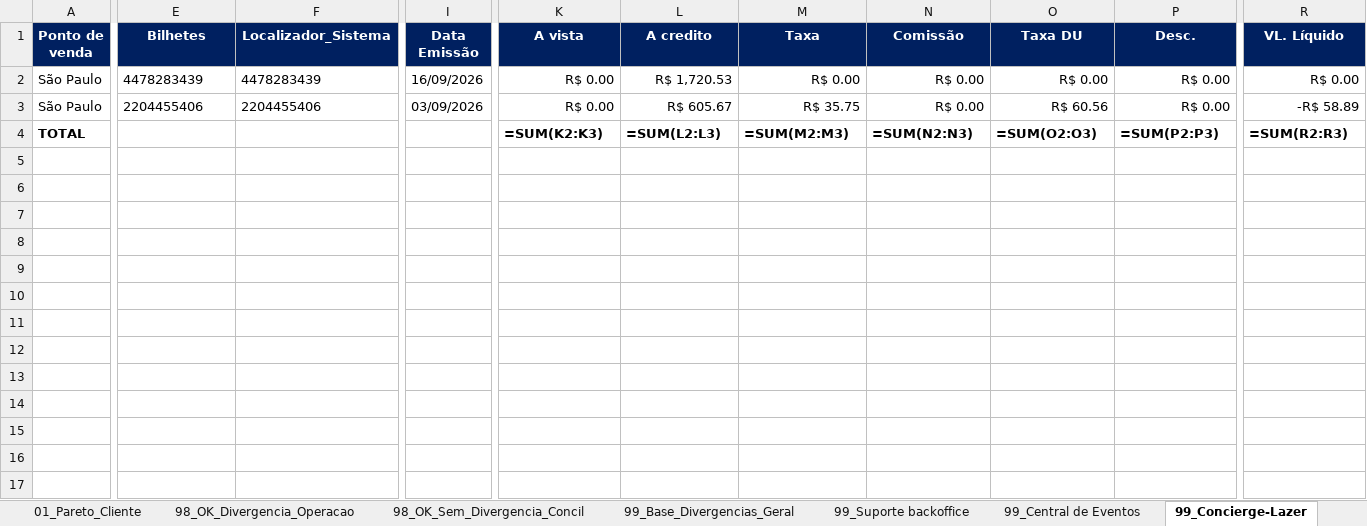
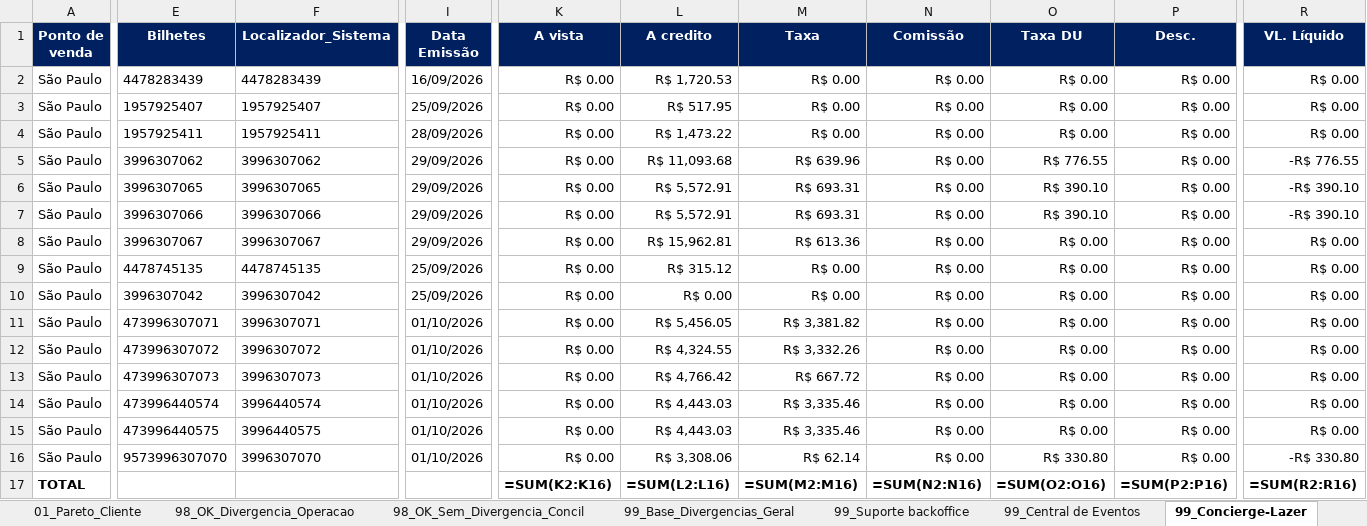
Before and after one commit to Mribeiro2025/revenue-assurance-app, an Excel workbook: Dashboard_Revenue_Assurance_Consolidado.xlsx, sheet 99_Concierge-Lazer, drawn as a sheet; only a part is shown, gaps mark what is left out; values as stored, in another font and other column widths than the file's, no borders; formulas without a stored value are shown as written; addresses are those after the commit; rows hold the shown columns only; the diff covers the shown part only; the diff names each change by its address in the sheet, - before the commit and + after, or states it on an @@ line.

Commit message:
fix(sync): ajustar sincronização da planilha espelho e período dinâmico de vendas
- Adiciona suporte para upload e recarga direta da planilha espelho na barra lateral.
- Ajusta dinamicamente a data limite do filtro operacional para incluir todas as vendas até 01/10.
- Reduz TTL do cache e adiciona o botão de força de recarga do espelho.

```diff
--- a/Dashboard_Revenue_Assurance_Consolidado.xlsx (sheet 99_Concierge-Lazer)
+++ b/Dashboard_Revenue_Assurance_Consolidado.xlsx (sheet 99_Concierge-Lazer)
+row 3: São Paulo | 1957925407 | 1957925407 | 25/09/2026 | R$ 0.00 | R$ 517.95 | R$ 0.00 | R$ 0.00 | R$ 0.00 | R$ 0.00 | R$ 0.00
+row 4: São Paulo | 1957925411 | 1957925411 | 28/09/2026 | R$ 0.00 | R$ 1,473.22 | R$ 0.00 | R$ 0.00 | R$ 0.00 | R$ 0.00 | R$ 0.00
-E5 (Bilhetes): 2204455406
+E5 (Bilhetes): 3996307062
-F5 (Localizador_Sistema): 2204455406
+F5 (Localizador_Sistema): 3996307062
-I5 (Data Emissão): 03/09/2026
+I5 (Data Emissão): 29/09/2026
-L5 (A credito): R$ 605.67
+L5 (A credito): R$ 11,093.68
-M5 (Taxa): R$ 35.75
+M5 (Taxa): R$ 639.96
-O5 (Taxa DU): R$ 60.56
+O5 (Taxa DU): R$ 776.55
-R5 (VL. Líquido): -R$ 58.89
+R5 (VL. Líquido): -R$ 776.55
+row 6: São Paulo | 3996307065 | 3996307065 | 29/09/2026 | R$ 0.00 | R$ 5,572.91 | R$ 693.31 | R$ 0.00 | R$ 390.10 | R$ 0.00 | -R$ 390.10
+row 7: São Paulo | 3996307066 | 3996307066 | 29/09/2026 | R$ 0.00 | R$ 5,572.91 | R$ 693.31 | R$ 0.00 | R$ 390.10 | R$ 0.00 | -R$ 390.10
+row 8: São Paulo | 3996307067 | 3996307067 | 29/09/2026 | R$ 0.00 | R$ 15,962.81 | R$ 613.36 | R$ 0.00 | R$ 0.00 | R$ 0.00 | R$ 0.00
+row 9: São Paulo | 4478745135 | 4478745135 | 25/09/2026 | R$ 0.00 | R$ 315.12 | R$ 0.00 | R$ 0.00 | R$ 0.00 | R$ 0.00 | R$ 0.00
+row 10: São Paulo | 3996307042 | 3996307042 | 25/09/2026 | R$ 0.00 | R$ 0.00 | R$ 0.00 | R$ 0.00 | R$ 0.00 | R$ 0.00 | R$ 0.00
+row 11: São Paulo | 473996307071 | 3996307071 | 01/10/2026 | R$ 0.00 | R$ 5,456.05 | R$ 3,381.82 | R$ 0.00 | R$ 0.00 | R$ 0.00 | R$ 0.00
+row 12: São Paulo | 473996307072 | 3996307072 | 01/10/2026 | R$ 0.00 | R$ 4,324.55 | R$ 3,332.26 | R$ 0.00 | R$ 0.00 | R$ 0.00 | R$ 0.00
+row 13: São Paulo | 473996307073 | 3996307073 | 01/10/2026 | R$ 0.00 | R$ 4,766.42 | R$ 667.72 | R$ 0.00 | R$ 0.00 | R$ 0.00 | R$ 0.00
+row 14: São Paulo | 473996440574 | 3996440574 | 01/10/2026 | R$ 0.00 | R$ 4,443.03 | R$ 3,335.46 | R$ 0.00 | R$ 0.00 | R$ 0.00 | R$ 0.00
+row 15: São Paulo | 473996440575 | 3996440575 | 01/10/2026 | R$ 0.00 | R$ 4,443.03 | R$ 3,335.46 | R$ 0.00 | R$ 0.00 | R$ 0.00 | R$ 0.00
+row 16: São Paulo | 9573996307070 | 3996307070 | 01/10/2026 | R$ 0.00 | R$ 3,308.06 | R$ 62.14 | R$ 0.00 | R$ 330.80 | R$ 0.00 | -R$ 330.80
-K17 (A vista): =SUM(K2:K3)
+K17 (A vista): =SUM(K2:K16)
-L17 (A credito): =SUM(L2:L3)
+L17 (A credito): =SUM(L2:L16)
-M17 (Taxa): =SUM(M2:M3)
+M17 (Taxa): =SUM(M2:M16)
-N17 (Comissão): =SUM(N2:N3)
+N17 (Comissão): =SUM(N2:N16)
-O17 (Taxa DU): =SUM(O2:O3)
+O17 (Taxa DU): =SUM(O2:O16)
-P17 (Desc.): =SUM(P2:P3)
+P17 (Desc.): =SUM(P2:P16)
-R17 (VL. Líquido): =SUM(R2:R3)
+R17 (VL. Líquido): =SUM(R2:R16)
```
Also changed, not shown: 12 edited cells elsewhere in this sheet, sheet 99_Base_Divergencias_Geral, sheet 99_Operação, sheet 99_Central de Eventos, sheet 98_OK_Divergencia_Operacao, sheet 98_OK_Sem_Divergencia_Concil, sheet 01_Pareto_Cliente, 1 more sheet, GOL.XLSX, 4 other files.
